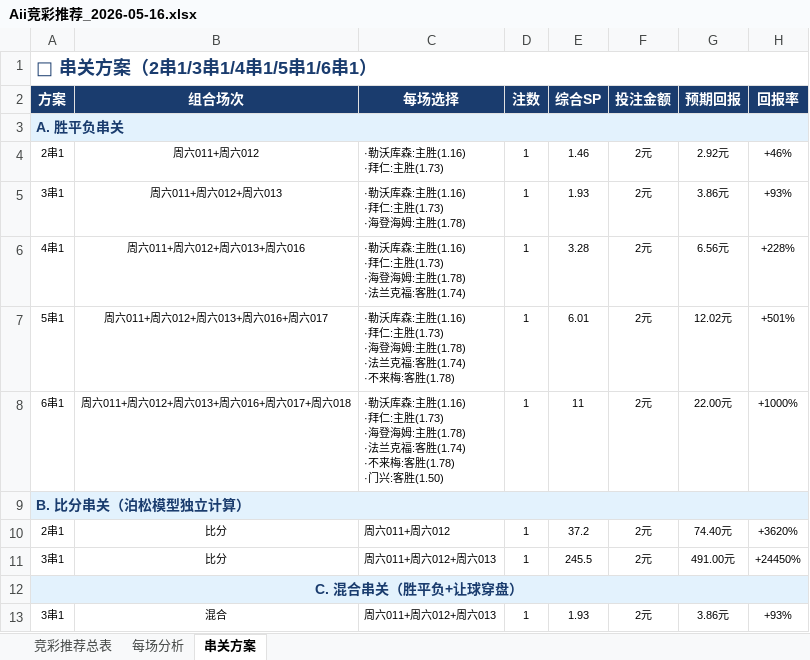
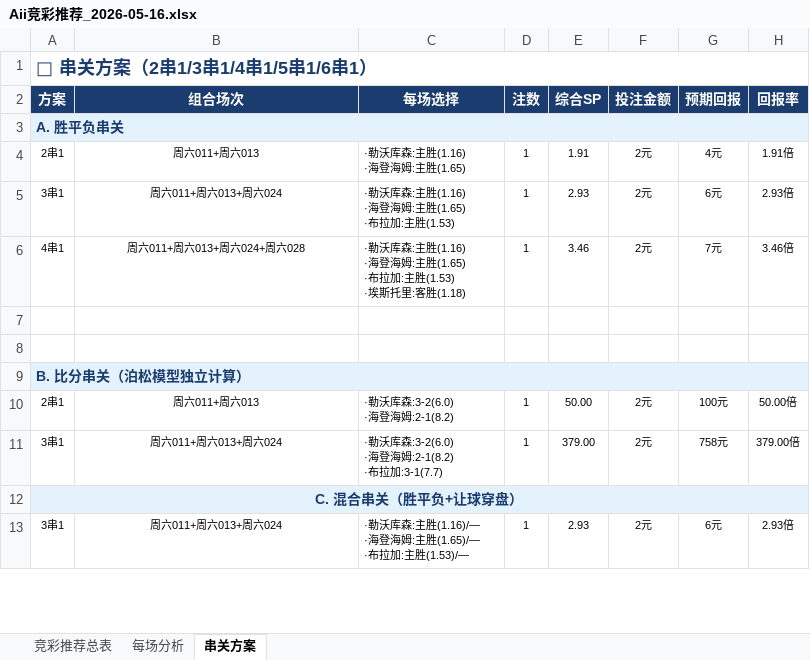
Before and after one commit to yanguanghan0821-sys/321, an Excel workbook: 每日预测/Aii竞彩推荐_2026-05-16.xlsx, sheet 串关方案, drawn as a sheet; only a part is shown; values as stored, in another font and other column widths than the file's, no borders; ↵ is a line break in a cell; the diff covers the shown part only; the diff names each change by its address in the sheet, - before the commit and + after, or states it on an @@ line.

```diff
--- a/每日预测/Aii竞彩推荐_2026-05-16.xlsx (sheet 串关方案)
+++ b/每日预测/Aii竞彩推荐_2026-05-16.xlsx (sheet 串关方案)
-B4 (组合场次): 周六011+周六012
+B4 (组合场次): 周六011+周六013
-C4 (每场选择): ·勒沃库森:主胜(1.16) ↵ ·拜仁:主胜(1.73)
+C4 (每场选择): ·勒沃库森:主胜(1.16) ↵ ·海登海姆:主胜(1.65)
-E4 (综合SP): 1.46
+E4 (综合SP): 1.91
-G4 (预期回报): 2.92元
+G4 (预期回报): 4元
-H4 (回报率): +46%
+H4 (回报率): 1.91倍
-B5 (组合场次): 周六011+周六012+周六013
+B5 (组合场次): 周六011+周六013+周六024
-C5 (每场选择): ·勒沃库森:主胜(1.16) ↵ ·拜仁:主胜(1.73) ↵ ·海登海姆:主胜(1.78)
+C5 (每场选择): ·勒沃库森:主胜(1.16) ↵ ·海登海姆:主胜(1.65) ↵ ·布拉加:主胜(1.53)
-E5 (综合SP): 1.93
+E5 (综合SP): 2.93
-G5 (预期回报): 3.86元
+G5 (预期回报): 6元
-H5 (回报率): +93%
+H5 (回报率): 2.93倍
-B6 (组合场次): 周六011+周六012+周六013+周六016
+B6 (组合场次): 周六011+周六013+周六024+周六028
-C6 (每场选择): …主胜(1.16) ↵ ·拜仁:主胜(1.73) ↵ ·海登海姆:主胜(1.78) ↵ ·法兰克福:客胜(1.74)
+C6 (每场选择): …主胜(1.16) ↵ ·海登海姆:主胜(1.65) ↵ ·布拉加:主胜(1.53) ↵ ·埃斯托里:客胜(1.18)
-E6 (综合SP): 3.28
+E6 (综合SP): 3.46
-G6 (预期回报): 6.56元
+G6 (预期回报): 7元
-H6 (回报率): +228%
+H6 (回报率): 3.46倍
-row 7: 5串1 | 周六011+周六012+周六013+周六016+周六017 | ·勒沃库森:主胜(1.16) ↵ ·拜仁:主胜(1.73) ↵ ·海登海姆:主胜(1.78) ↵ ·法兰克福:客胜(1.74) ↵ ·不来梅:客胜(1.78) | 1 | 6.01 | 2元 | 12.02元 | +501%
+row 7: (empty)
-row 8: 6串1 | 周六011+周六012+周六013+周六016+周六017+周六018 | ·勒沃库森:主胜(1.16) ↵ ·拜仁:主胜(1.73) ↵ ·海登海姆:主胜(1.78) ↵ ·法兰克福:客胜(1.74) ↵ ·不来梅:客胜(1.78) ↵ ·门兴:客胜(1.50) | 1 | 11 | 2元 | 22.00元 | +1000%
+row 8: (empty)
-B10 (组合场次): 比分
+B10 (组合场次): 周六011+周六013
-C10 (每场选择): 周六011+周六012
+C10 (每场选择): ·勒沃库森:3-2(6.0) ↵ ·海登海姆:2-1(8.2)
-E10 (综合SP): 37.2
+E10 (综合SP): 50.00
-G10 (预期回报): 74.40元
+G10 (预期回报): 100元
-H10 (回报率): +3620%
+H10 (回报率): 50.00倍
-B11 (组合场次): 比分
+B11 (组合场次): 周六011+周六013+周六024
-C11 (每场选择): 周六011+周六012+周六013
+C11 (每场选择): ·勒沃库森:3-2(6.0) ↵ ·海登海姆:2-1(8.2) ↵ ·布拉加:3-1(7.7)
-E11 (综合SP): 245.5
+E11 (综合SP): 379.00
-G11 (预期回报): 491.00元
+G11 (预期回报): 758元
-H11 (回报率): +24450%
+H11 (回报率): 379.00倍
-B13 (组合场次): 混合
+B13 (组合场次): 周六011+周六013+周六024
-C13 (每场选择): 周六011+周六012+周六013
+C13 (每场选择): ·勒沃库森:主胜(1.16)/— ↵ ·海登海姆:主胜(1.65)/— ↵ ·布拉加:主胜(1.53)/—
-E13 (综合SP): 1.93
+E13 (综合SP): 2.93
-G13 (预期回报): 3.86元
+G13 (预期回报): 6元
-H13 (回报率): +93%
+H13 (回报率): 2.93倍
```
Also changed, not shown: 2 removed rows, 19 edited cells and cell formats elsewhere in this sheet, sheet 竞彩推荐总表, sheet 每场分析, Aii竞彩推荐_2026-05-16.xlsx, Aii竞彩数据总表.xlsx, 1 other file.
